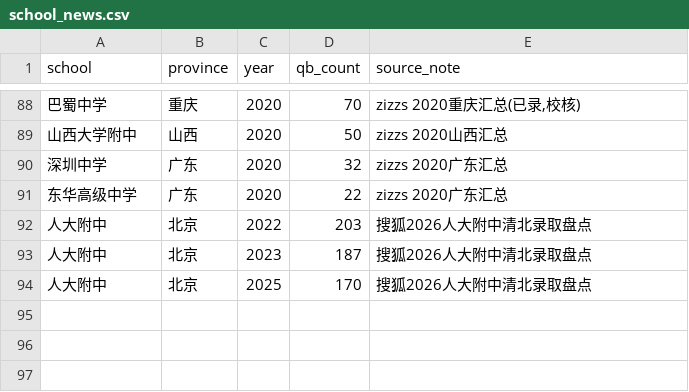
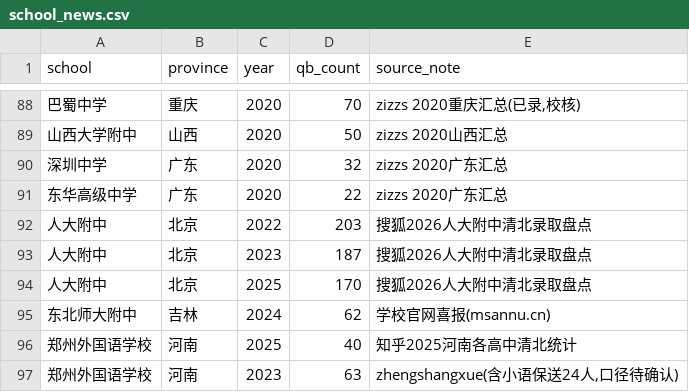
Before and after one commit to sdxbrenwenban-arch/education-gaokao, a CSV file: 数据/school_news.csv, drawn as a sheet; only a part is shown, gaps mark what is left out; the diff names each change by its address in the sheet, - before the commit and + after, or states it on an @@ line.

Commit message:
H3配对15校年/5校: 东北师大附中官网喜报62+郑州外国语

```diff
--- a/数据/school_news.csv
+++ b/数据/school_news.csv
+row 95: 东北师大附中 | 吉林 | 2024 | 62 | 学校官网喜报(msannu.cn)
+row 96: 郑州外国语学校 | 河南 | 2025 | 40 | 知乎2025河南各高中清北统计
+row 97: 郑州外国语学校 | 河南 | 2023 | 63 | zhengshangxue(含小语保送24人,口径待确认)
```
